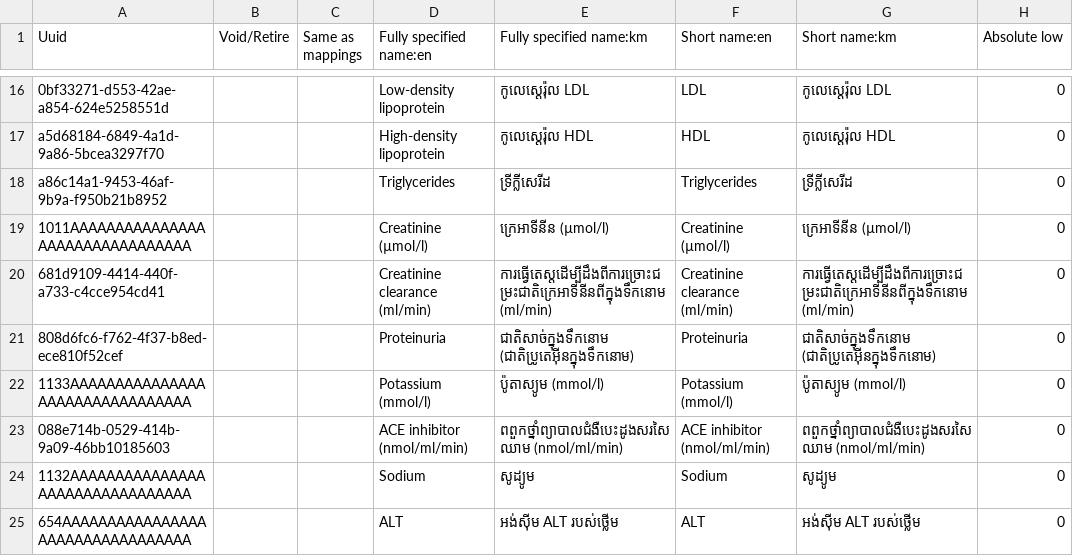
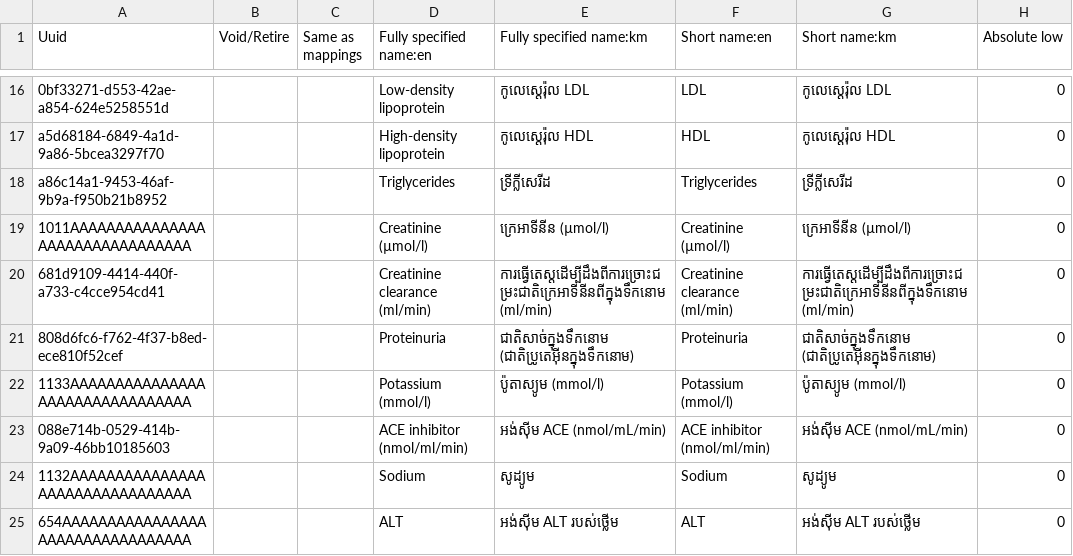
Before and after one commit to mekomsolutions/ozone-distro-cambodia, a CSV file: base/configs/openmrs/initializer_config/concepts/labs.csv, drawn as a sheet; only a part is shown, gaps mark what is left out; the diff names each change by its address in the sheet, - before the commit and + after, or states it on an @@ line.

Commit message:
KH-505: Update translation for 'ACE inhibitor' in NCD Consultation form

```diff
--- a/base/configs/openmrs/initializer_config/concepts/labs.csv
+++ b/base/configs/openmrs/initializer_config/concepts/labs.csv
-E23 (Fully specified name:km): ពពួកថ្នាំព្យាបាលជំងឺបេះដូងសរសៃឈាម (nmol/ml/min)
+E23 (Fully specified name:km): អង់ស៊ីម ACE (nmol/mL/min)
-G23 (Short name:km): ពពួកថ្នាំព្យាបាលជំងឺបេះដូងសរសៃឈាម (nmol/ml/min)
+G23 (Short name:km): អង់ស៊ីម ACE (nmol/mL/min)
```
